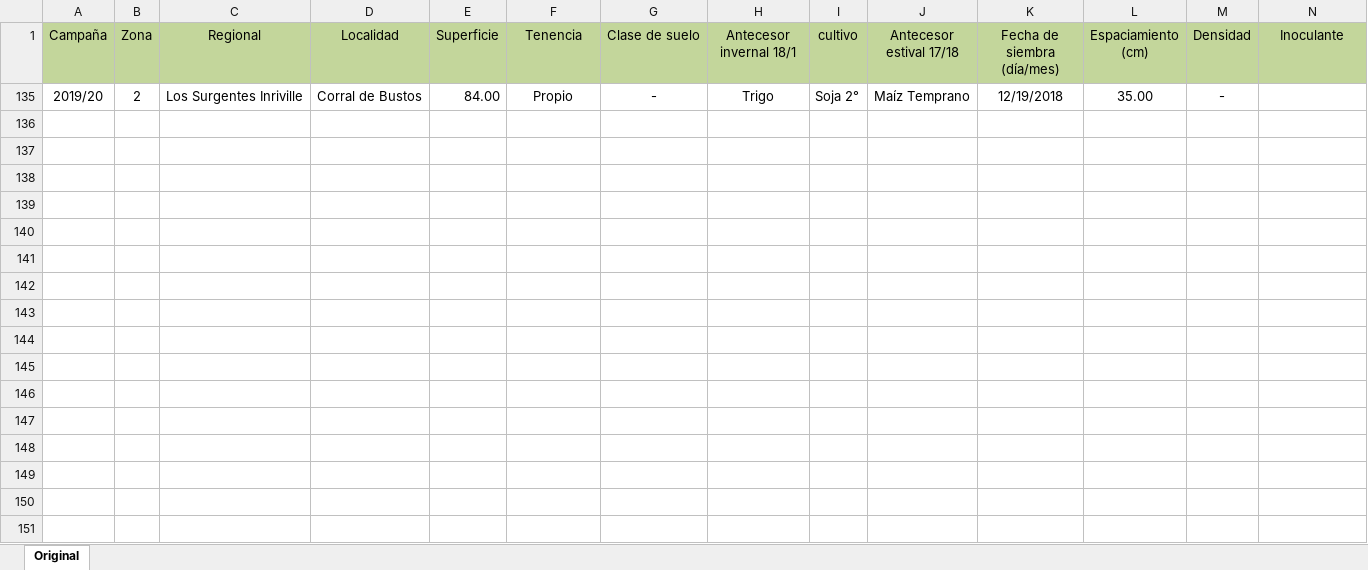
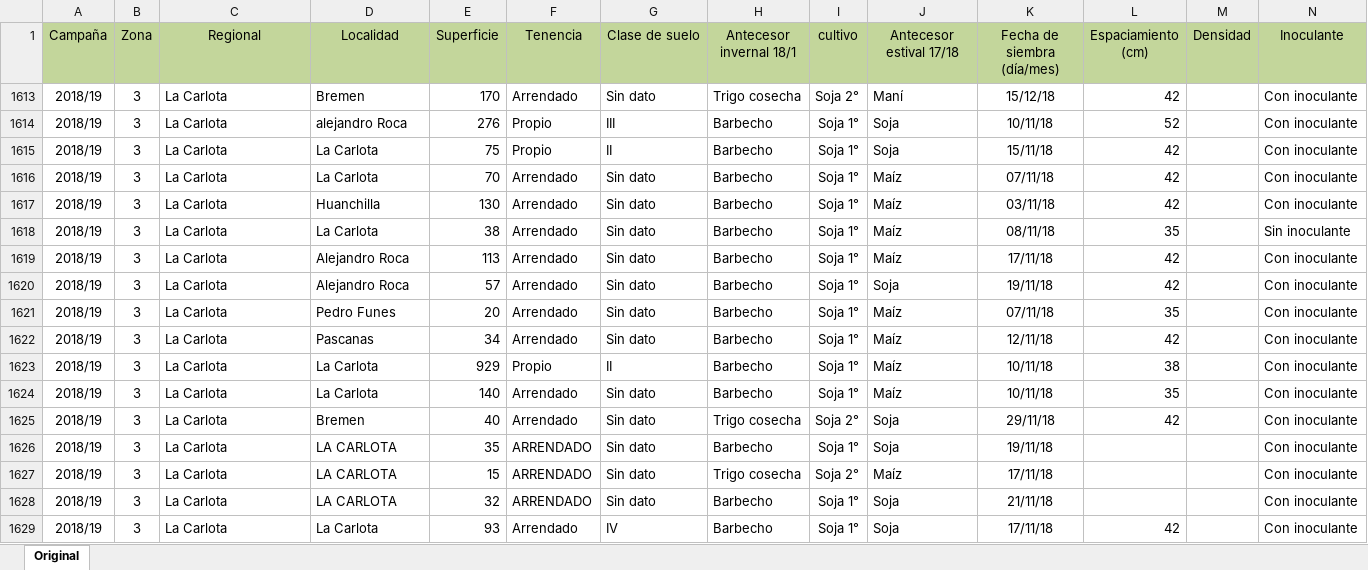
Before and after one commit to juanchiem/soybean, an Excel workbook: data/Planilla soja Nodo Oeste - Juanchi.xlsx, sheet Original, drawn as a sheet; only a part is shown; values as stored, in another font and other column widths than the file's, no borders; charts and pictures not drawn; removed rows and columns are numbered as before the commit, all else as after; rows hold the shown columns only; the diff covers the shown part only; the diff names each change by its address in the sheet, - before the commit and + after, or states it on an @@ line.

```diff
--- a/data/Planilla soja Nodo Oeste - Juanchi.xlsx (sheet Original)
+++ b/data/Planilla soja Nodo Oeste - Juanchi.xlsx (sheet Original)
@@ row 135 hidden: 2019/20 | 2 | Los Surgentes Inriville | Corral de Bustos | 84.00 | Propio | - | Trigo | Soja 2° | Maíz Temprano | 12/19/2018 | 35.00 | - @@
+row 1613: 2018/19 | 3 | La Carlota | Bremen | 170 | Arrendado | Sin dato | Trigo cosecha | Soja 2° | Maní | 15/12/18 | 42 |  | Con inoculante
+row 1614: 2018/19 | 3 | La Carlota | alejandro Roca | 276 | Propio | III | Barbecho | Soja 1° | Soja | 10/11/18 | 52 |  | Con inoculante
+row 1615: 2018/19 | 3 | La Carlota | La Carlota | 75 | Propio | II | Barbecho | Soja 1° | Soja | 15/11/18 | 42 |  | Con inoculante
+row 1616: 2018/19 | 3 | La Carlota | La Carlota | 70 | Arrendado | Sin dato | Barbecho | Soja 1° | Maíz | 07/11/18 | 42 |  | Con inoculante
+row 1617: 2018/19 | 3 | La Carlota | Huanchilla | 130 | Arrendado | Sin dato | Barbecho | Soja 1° | Maíz | 03/11/18 | 42 |  | Con inoculante
+row 1618: 2018/19 | 3 | La Carlota | La Carlota | 38 | Arrendado | Sin dato | Barbecho | Soja 1° | Maíz | 08/11/18 | 35 |  | Sin inoculante
+row 1619: 2018/19 | 3 | La Carlota | Alejandro Roca | 113 | Arrendado | Sin dato | Barbecho | Soja 1° | Maíz | 17/11/18 | 42 |  | Con inoculante
+row 1620: 2018/19 | 3 | La Carlota | Alejandro Roca | 57 | Arrendado | Sin dato | Barbecho | Soja 1° | Soja | 19/11/18 | 42 |  | Con inoculante
+row 1621: 2018/19 | 3 | La Carlota | Pedro Funes | 20 | Arrendado | Sin dato | Barbecho | Soja 1° | Maíz | 07/11/18 | 35 |  | Con inoculante
+row 1622: 2018/19 | 3 | La Carlota | Pascanas | 34 | Arrendado | Sin dato | Barbecho | Soja 1° | Maíz | 12/11/18 | 42 |  | Con inoculante
+row 1623: 2018/19 | 3 | La Carlota | La Carlota | 929 | Propio | II | Barbecho | Soja 1° | Maíz | 10/11/18 | 38 |  | Con inoculante
+row 1624: 2018/19 | 3 | La Carlota | La Carlota | 140 | Arrendado | Sin dato | Barbecho | Soja 1° | Maíz | 10/11/18 | 35 |  | Con inoculante
+row 1625: 2018/19 | 3 | La Carlota | Bremen | 40 | Arrendado | Sin dato | Trigo cosecha | Soja 2° | Soja | 29/11/18 | 42 |  | Con inoculante
+row 1626: 2018/19 | 3 | La Carlota | LA CARLOTA | 35 | ARRENDADO | Sin dato | Barbecho | Soja 1° | Soja | 19/11/18 |  |  | Con inoculante
+row 1627: 2018/19 | 3 | La Carlota | LA CARLOTA | 15 | ARRENDADO | Sin dato | Trigo cosecha | Soja 2° | Maíz | 17/11/18 |  |  | Con inoculante
+row 1628: 2018/19 | 3 | La Carlota | LA CARLOTA | 32 | ARRENDADO | Sin dato | Barbecho | Soja 1° | Soja | 21/11/18 |  |  | Con inoculante
+row 1629: 2018/19 | 3 | La Carlota | La Carlota | 93 | Arrendado | IV | Barbecho | Soja 1° | Soja | 17/11/18 | 42 |  | Con inoculante
```
Also changed, not shown: 12 added rows elsewhere in this sheet, hidden cells, 17 other files.
